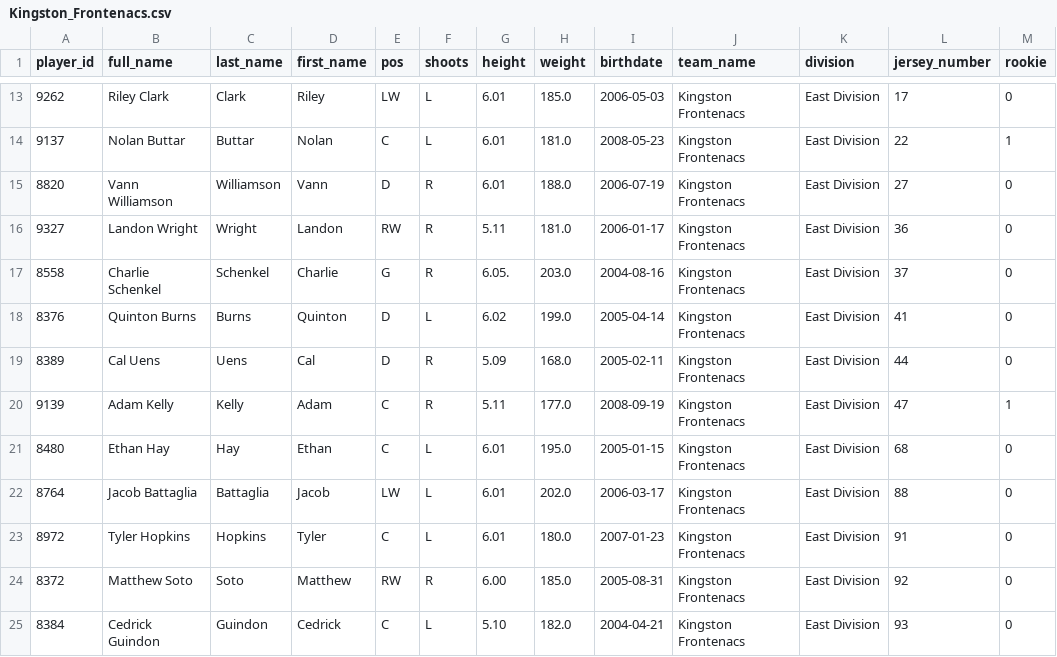
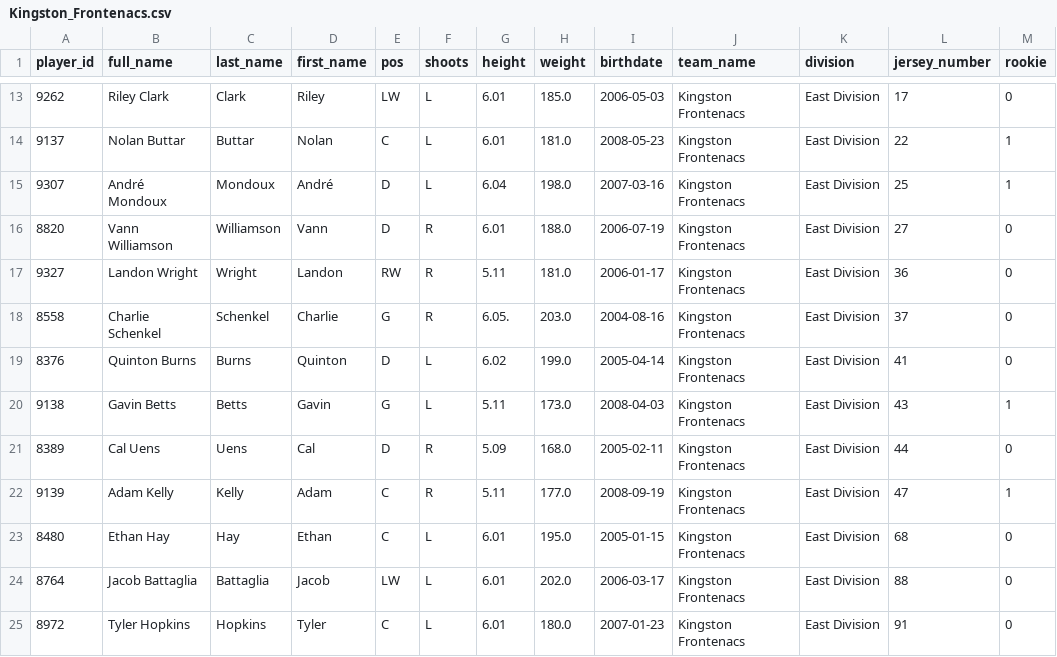
Before and after one commit to InsightDynamics/OHLStatHub, a CSV file: docs/OHL_ROSTERS/Kingston_Frontenacs.csv, drawn as a sheet; only a part is shown, gaps mark what is left out; the shorter side is filled out with more unchanged rows.

```diff
--- a/docs/OHL_ROSTERS/Kingston_Frontenacs.csv
+++ b/docs/OHL_ROSTERS/Kingston_Frontenacs.csv
@@ -14,2 +14,3 @@ player_id,full_name,last_name,first_name,pos,shoots,height,weight,birthdate,team
 9137,Nolan Buttar,Buttar,Nolan,C,L,6.01,181.0,2008-05-23,Kingston Frontenacs,East Division,22,1
+9307,André Mondoux,Mondoux,André,D,L,6.04,198.0,2007-03-16,Kingston Frontenacs,East Division,25,1
 8820,Vann Williamson,Williamson,Vann,D,R,6.01,188.0,2006-07-19,Kingston Frontenacs,East Division,27,0
@@ -18,2 +19,3 @@ player_id,full_name,last_name,first_name,pos,shoots,height,weight,birthdate,team
 8376,Quinton Burns,Burns,Quinton,D,L,6.02,199.0,2005-04-14,Kingston Frontenacs,East Division,41,0
+9138,Gavin Betts,Betts,Gavin,G,L,5.11,173.0,2008-04-03,Kingston Frontenacs,East Division,43,1
 8389,Cal Uens,Uens,Cal,D,R,5.09,168.0,2005-02-11,Kingston Frontenacs,East Division,44,0
```
Also changed, not shown: docs/OHL_ROSTERS/Ottawa_67's.csv, docs/OHL_ROSTERS/Peterborough_Petes.csv, 14 other files.
